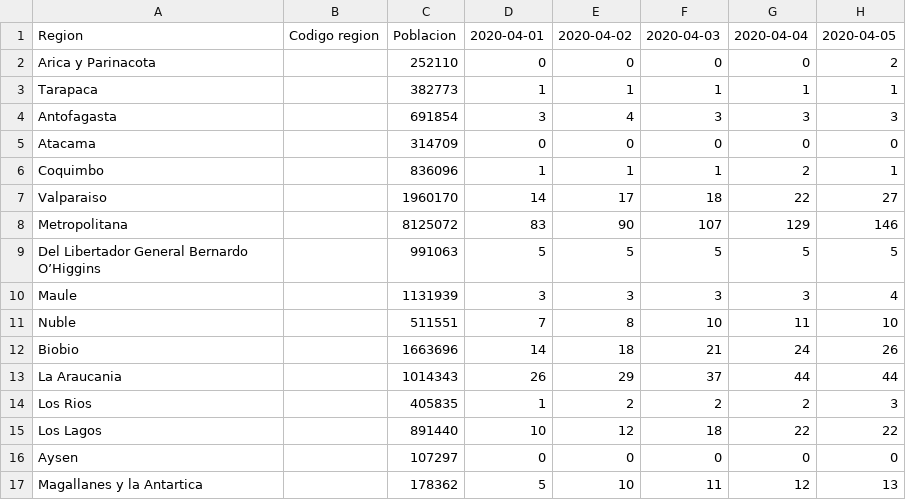
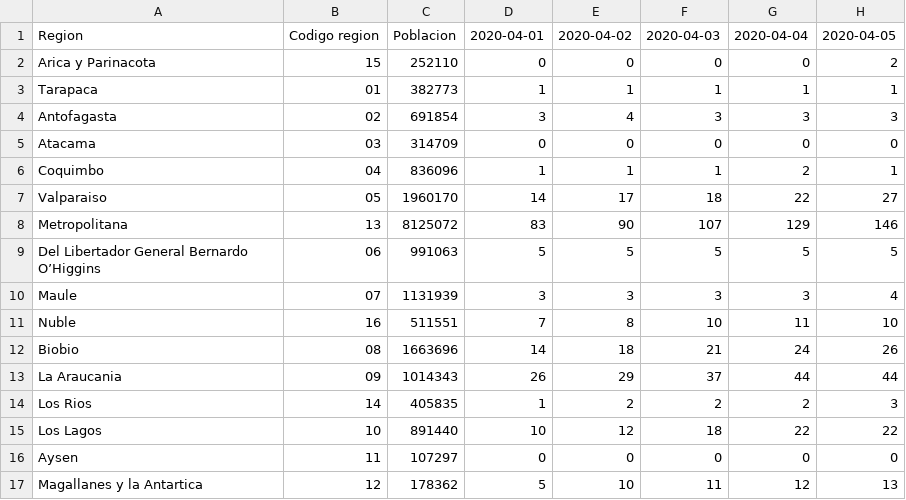
Before and after one commit to jaguridi/Datos-COVID19, a CSV file: input/UCI.csv, drawn as a sheet; only a part is shown; the diff names each change by its address in the sheet, - before the commit and + after, or states it on an @@ line.

Commit message:
added codigo region a UCI

```diff
--- a/input/UCI.csv
+++ b/input/UCI.csv
-B2: (empty)
+B2: 15
-B3: (empty)
+B3: 01
-B4: (empty)
+B4: 02
-B5: (empty)
+B5: 03
-B6: (empty)
+B6: 04
-B7: (empty)
+B7: 05
-B8: (empty)
+B8: 13
-B9: (empty)
+B9: 06
-B10: (empty)
+B10: 07
-B11: (empty)
+B11: 16
-B12: (empty)
+B12: 08
-B13: (empty)
+B13: 09
-B14: (empty)
+B14: 14
-B15: (empty)
+B15: 10
-B16: (empty)
+B16: 11
-B17: (empty)
+B17: 12
```
